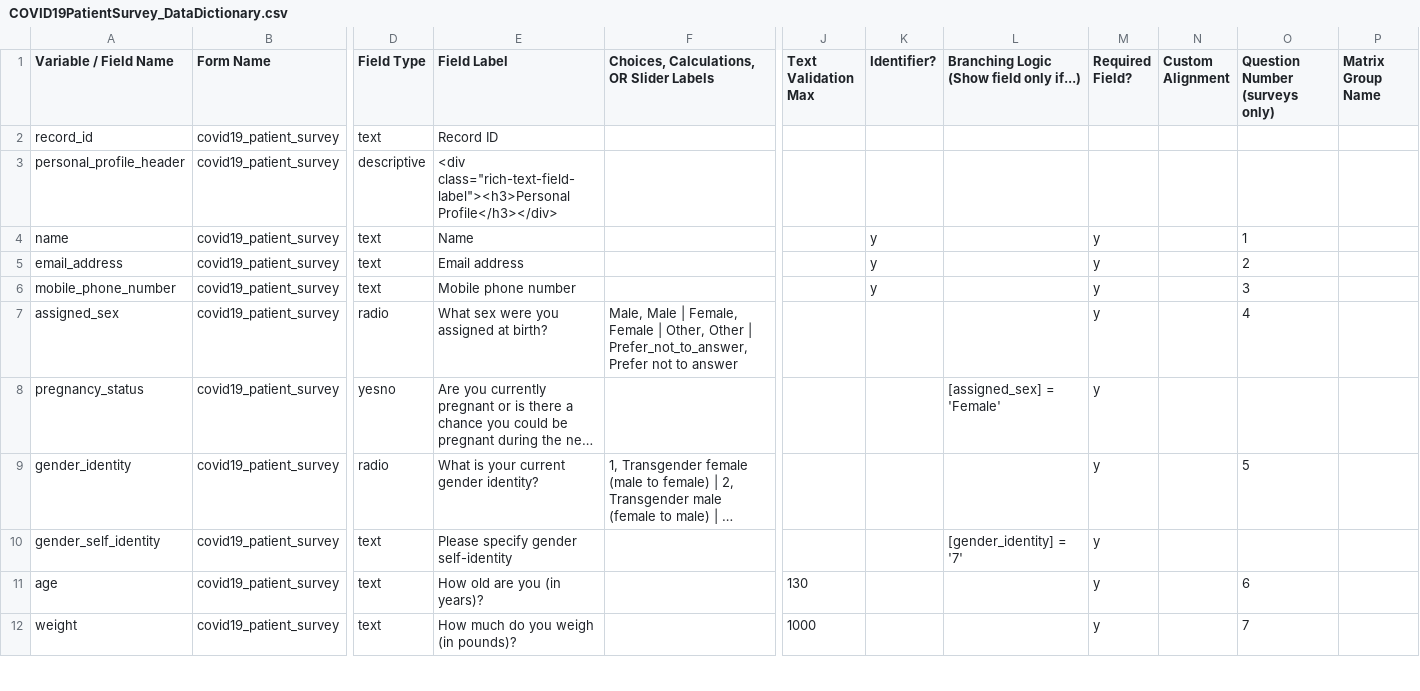
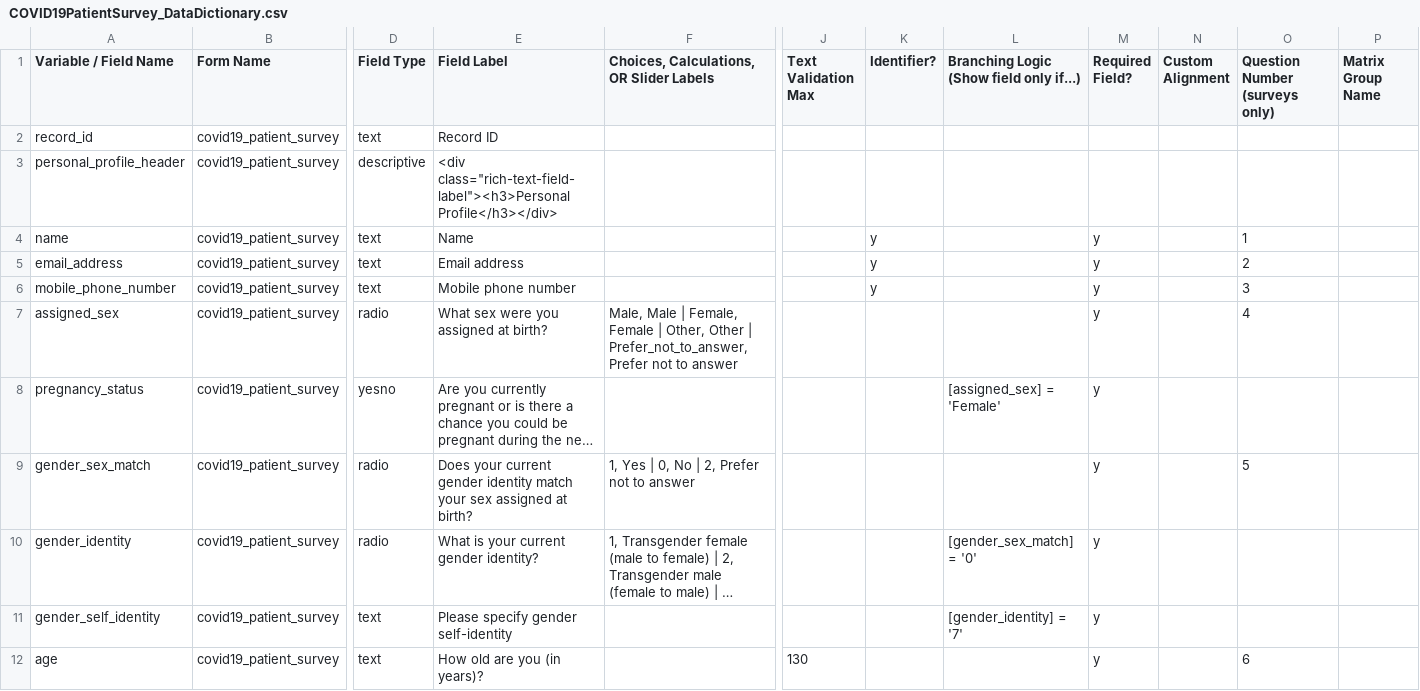
Before and after one commit to RitchieLab/COVID-19-patient-survey, a CSV file: COVID19PatientSurvey_DataDictionary.csv, drawn as a sheet; only a part is shown, gaps mark what is left out; the shorter side is filled out with more unchanged rows; long unchanged cells end in …; addresses are those after the commit; rows hold the shown columns only; the diff names each change by its address in the sheet, - before the commit and + after, or states it on an @@ line.

Commit message:
Updated codebook and data dictionary

```diff
--- a/COVID19PatientSurvey_DataDictionary.csv
+++ b/COVID19PatientSurvey_DataDictionary.csv
+row 9: gender_sex_match | covid19_patient_survey | radio | Does your current gender identity match your sex assigned at birth? | 1, Yes | 0, No | 2, Prefer not to answer |  |  |  | y |  | 5
-L10: (empty)
+L10: [gender_sex_match] = '0'
-O10 (Question Number (surveys only)): 5
+O10 (Question Number (surveys only)): (empty)
```
Also changed, not shown: 1 other file.
